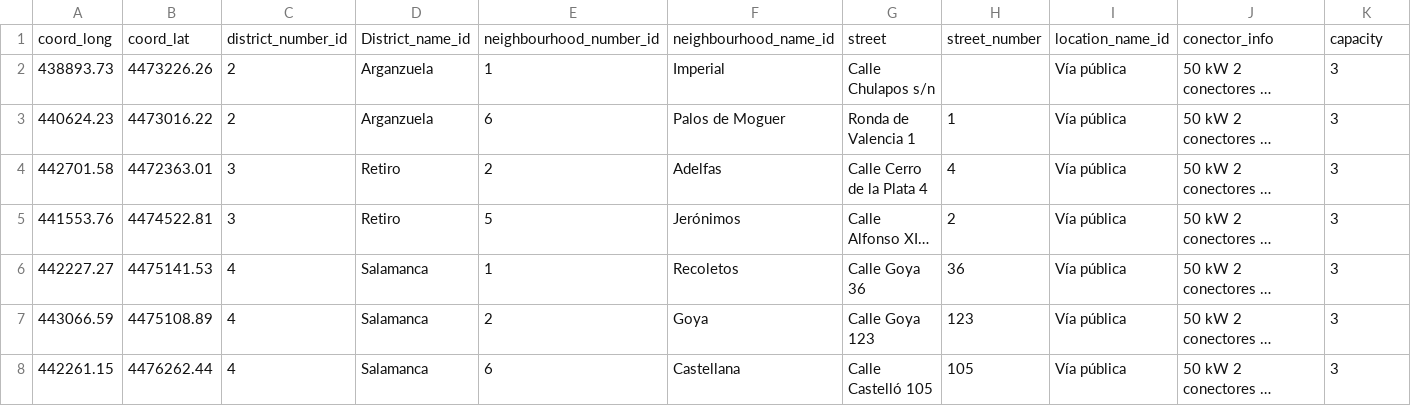
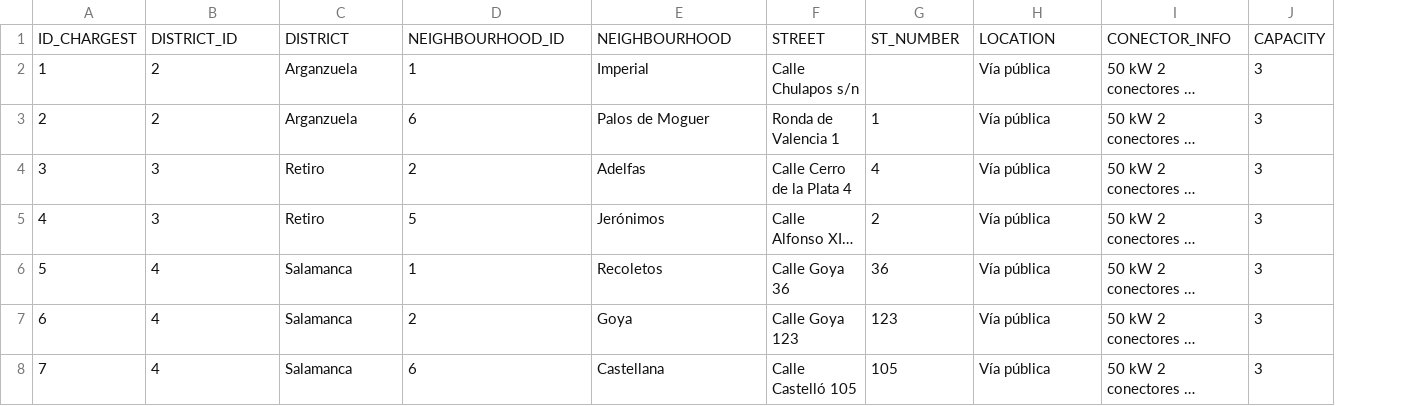
Before and after one commit to p4bloeg/Curso2022-2023, a CSV file: HandsOn/Group02/csv/PUNTOS-PUBLICOS-RECARGA-VEHICULOS-ELECTRICOS-updated.csv, drawn as a sheet; only a part is shown; long unchanged cells end in …; removed rows and columns are numbered as before the commit, all else as after; rows hold the shown columns only; the diff names each change by its address in the sheet, - before the commit and + after, or states it on an @@ line.

Commit message:
Changed some column names and added identifier column

```diff
--- a/HandsOn/Group02/csv/PUNTOS-PUBLICOS-RECARGA-VEHICULOS-ELECTRICOS-updated.csv
+++ b/HandsOn/Group02/csv/PUNTOS-PUBLICOS-RECARGA-VEHICULOS-ELECTRICOS-updated.csv
-column A, rows 2-8: 438893.73 | 440624.23 | 442701.58 | 441553.76 | 442227.27 | 443066.59 | 442261.15
-column B, rows 2-8: 4473226.26 | 4473016.22 | 4472363.01 | 4474522.81 | 4475141.53 | 4475108.89 | 4476262.44
+column A, rows 2-8: 1 | 2 | 3 | 4 | 5 | 6 | 7
-row 1: coord_long | coord_lat | district_number_id | District_name_id | neighbourhood_number_id | neighbourhood_name_id | street | street_number | location_name_id | conector_info | capacity
+row 1: ID_CHARGEST | DISTRICT_ID | DISTRICT | NEIGHBOURHOOD_ID | NEIGHBOURHOOD | STREET | ST_NUMBER | LOCATION | CONECTOR_INFO | CAPACITY
```
Also changed, not shown: 1 other file.
